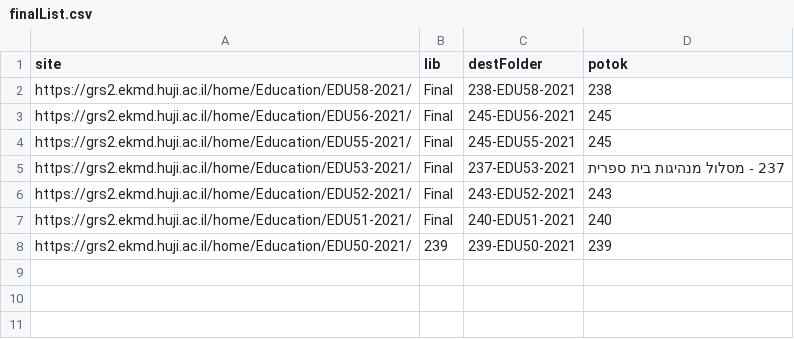
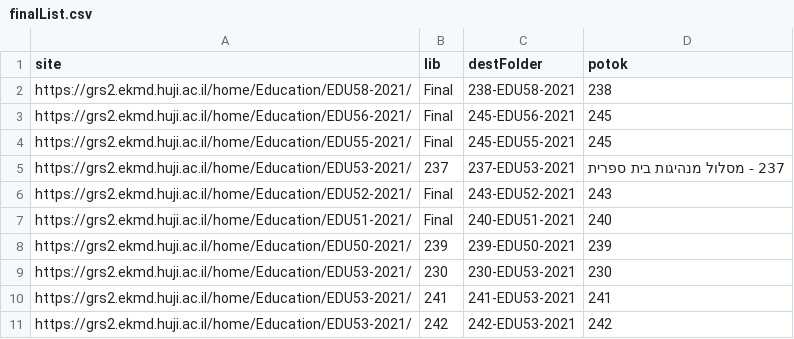
Before and after one commit to asher-sandler/UniverSPPowershell, a CSV file: Evgenia-FillFinal/finalList.csv, drawn as a sheet.

```diff
--- a/Evgenia-FillFinal/finalList.csv
+++ b/Evgenia-FillFinal/finalList.csv
@@ -4,3 +4,3 @@ https://grs2.ekmd.huji.ac.il/home/Education/EDU56-2021/,Final,245-EDU56-2021,245
 https://grs2.ekmd.huji.ac.il/home/Education/EDU55-2021/,Final,245-EDU55-2021,245
-https://grs2.ekmd.huji.ac.il/home/Education/EDU53-2021/,Final,237-EDU53-2021,237 - מסלול מנהיגות בית ספרית
+https://grs2.ekmd.huji.ac.il/home/Education/EDU53-2021/,237,237-EDU53-2021,237 - מסלול מנהיגות בית ספרית
 https://grs2.ekmd.huji.ac.il/home/Education/EDU52-2021/,Final,243-EDU52-2021,243
@@ -8 +8,4 @@ https://grs2.ekmd.huji.ac.il/home/Education/EDU51-2021/,Final,240-EDU51-2021,240
 https://grs2.ekmd.huji.ac.il/home/Education/EDU50-2021/,239,239-EDU50-2021,239
+https://grs2.ekmd.huji.ac.il/home/Education/EDU53-2021/,230,230-EDU53-2021,230
+https://grs2.ekmd.huji.ac.il/home/Education/EDU53-2021/,241,241-EDU53-2021,241
+https://grs2.ekmd.huji.ac.il/home/Education/EDU53-2021/,242,242-EDU53-2021,242
```
Also changed, not shown: Evgenia-FillFinal/-ErrorsInFinal.csv, Evgenia-FillFinal/239-EDU50-2021-candidateList.csv, 44 other files.
